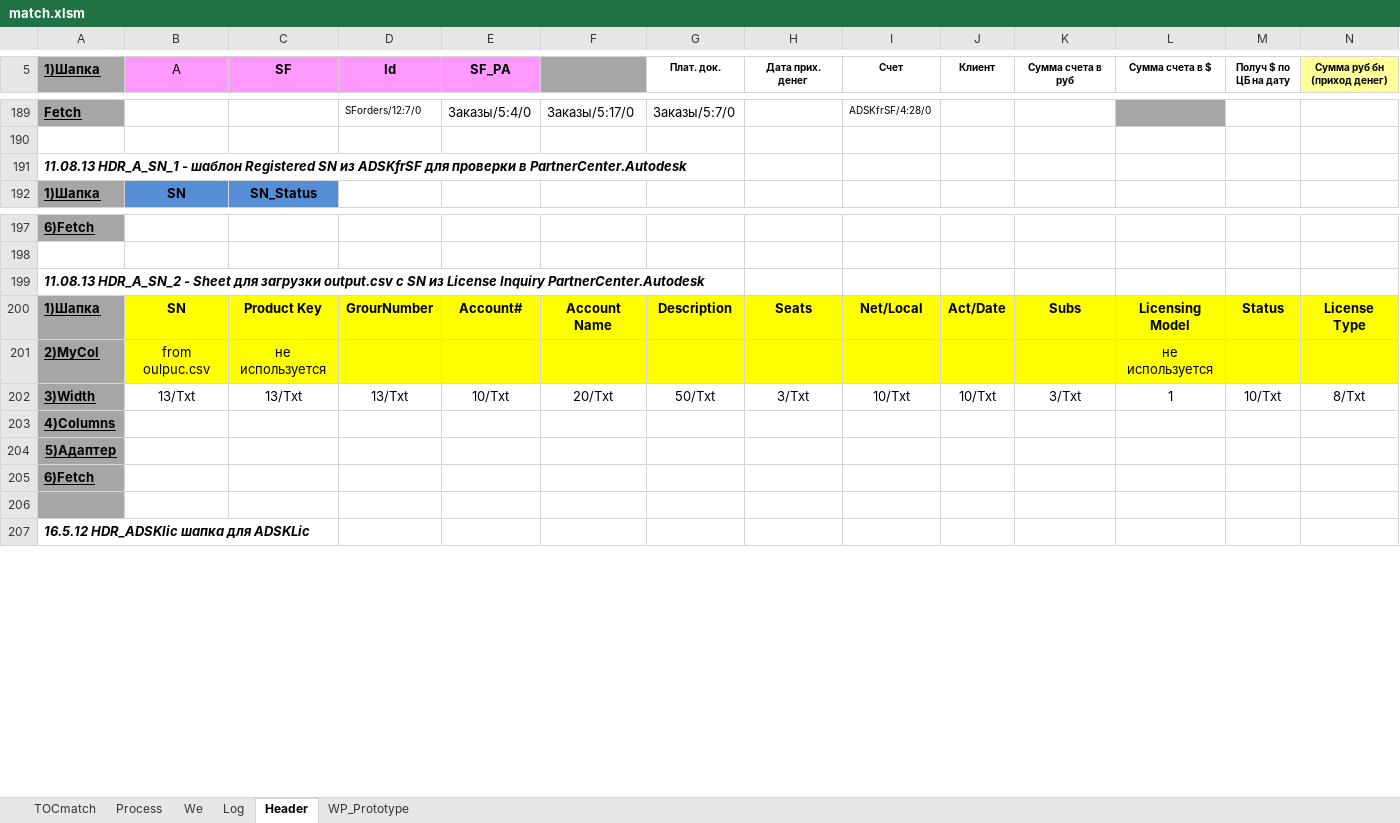
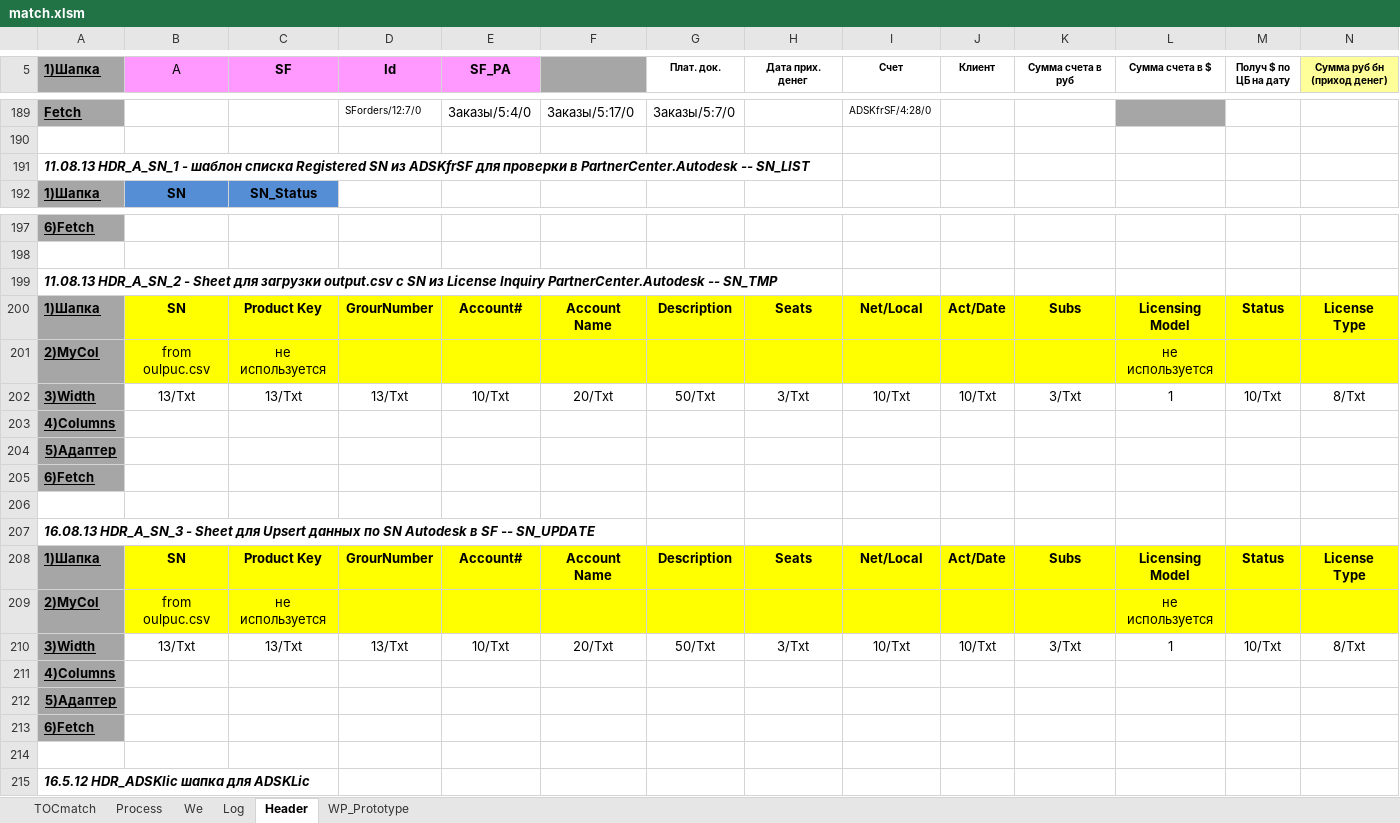
Before and after one commit to PavelKhrapkin/match, an Excel workbook: match2.0/match.xlsm, sheet Header, drawn as a sheet; only a part is shown, gaps mark what is left out; values as stored, in another font and other column widths than the file's, no borders; charts and pictures and conditional formats not drawn; addresses are those after the commit; rows hold the shown columns only; the diff names each change by its address in the sheet, - before the commit and + after, or states it on an @@ line.

```diff
--- a/match2.0/match.xlsm (sheet Header)
+++ b/match2.0/match.xlsm (sheet Header)
-A191 (1)Шапка): …- шаблон Registered SN из ADSKfrSF для проверки в PartnerCenter.Autodesk
+A191 (1)Шапка): …- шаблон списка Registered SN из ADSKfrSF для проверки в PartnerCenter.Autodesk -- SN_LIST
-A199 (1)Шапка): …Inquiry PartnerCenter.Autodesk
+A199 (1)Шапка): …Inquiry PartnerCenter.Autodesk -- SN_TMP
+row 200: 1)Шапка | SN | Product Key | GrourNumber | Account# | Account Name | Description | Seats | Net/Local | Act/Date | Subs | Licensing Model | Status | License Type
+row 201: 2)MyCol | from oulpuc.csv | не используется |  |  |  |  |  |  |  |  | не используется
+row 202: 3)Width | 13/Txt | 13/Txt | 13/Txt | 10/Txt | 20/Txt | 50/Txt | 3/Txt | 10/Txt | 10/Txt | 3/Txt | 1 | 10/Txt | 8/Txt
+row 203: 4)Columns
+row 204: 5)Адаптер
+row 205: 6)Fetch
+row 206: (empty)
+row 207: 16.08.13 HDR_A_SN_3 - Sheet для Upsert данных по SN Autodesk в SF -- SN_UPDATE
-A214 fill: #A6A6A6
+A214 fill: none
```
Also changed, not shown: sheet Log, sheet TOCmatch, sheet Process, formulas that keep their value.
